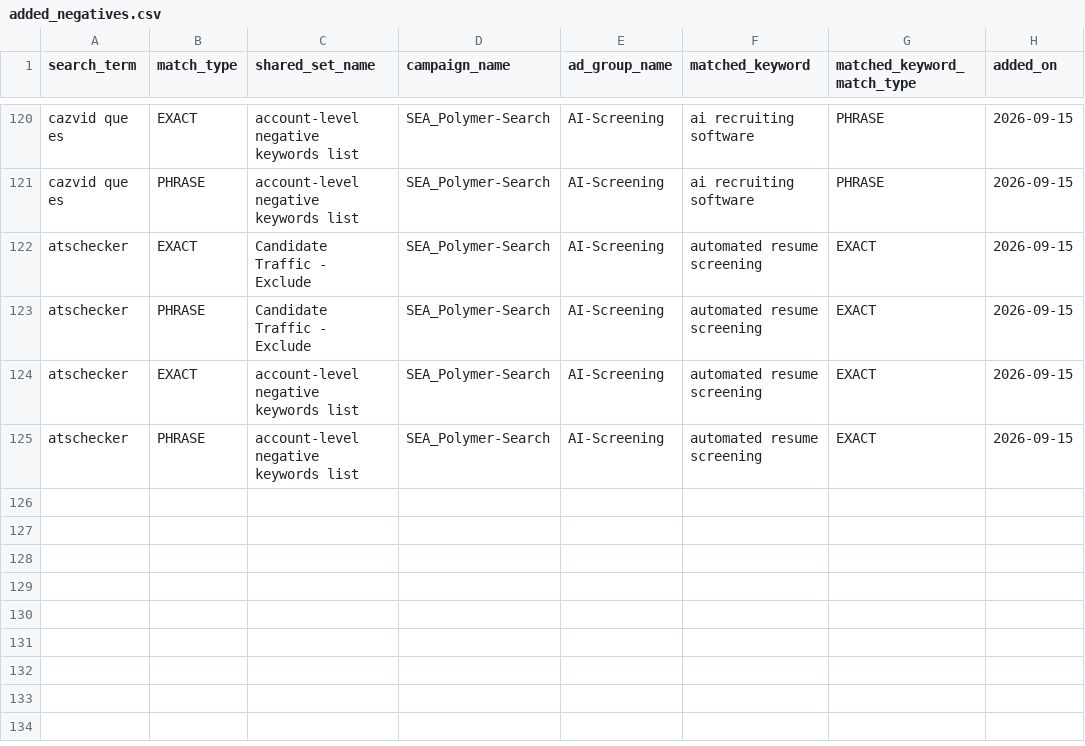
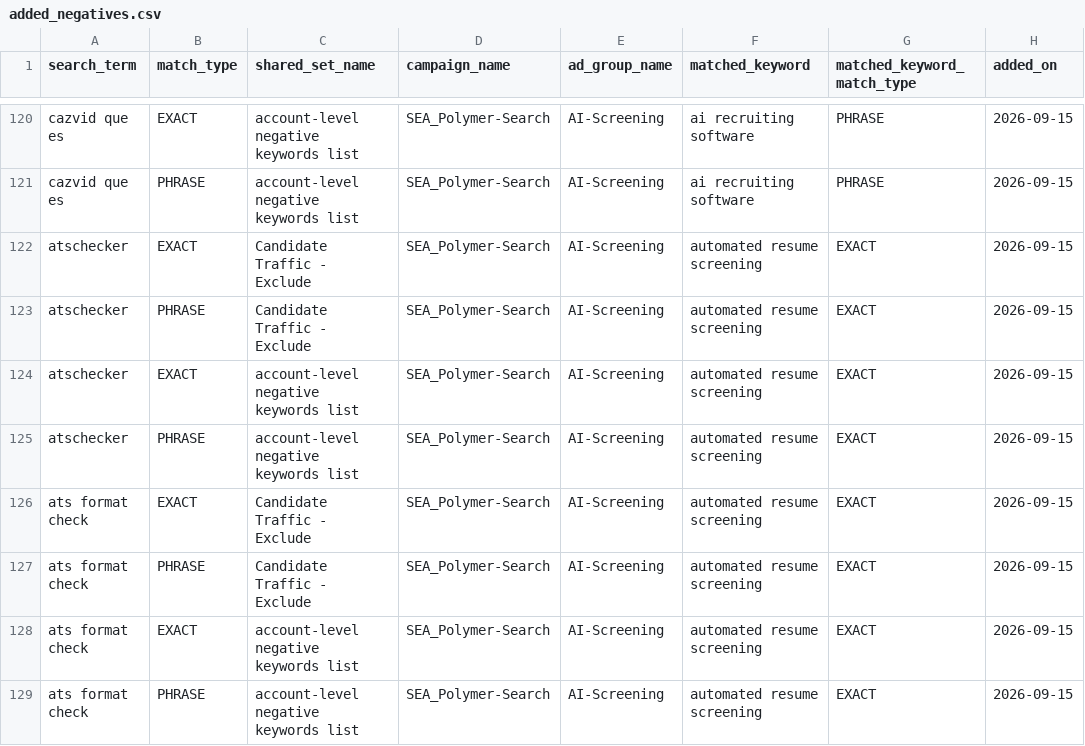
Before and after one commit to jessicagertig/paid-ads-management-pipeline, a CSV file: catalogue/added_negatives.csv, drawn as a sheet; only a part is shown, gaps mark what is left out; the diff names each change by its address in the sheet, - before the commit and + after, or states it on an @@ line.

```diff
--- a/catalogue/added_negatives.csv
+++ b/catalogue/added_negatives.csv
+row 126: ats format check | EXACT | Candidate Traffic - Exclude | SEA_Polymer-Search | AI-Screening | automated resume screening | EXACT | 2026-09-15
+row 127: ats format check | PHRASE | Candidate Traffic - Exclude | SEA_Polymer-Search | AI-Screening | automated resume screening | EXACT | 2026-09-15
+row 128: ats format check | EXACT | account-level negative keywords list | SEA_Polymer-Search | AI-Screening | automated resume screening | EXACT | 2026-09-15
+row 129: ats format check | PHRASE | account-level negative keywords list | SEA_Polymer-Search | AI-Screening | automated resume screening | EXACT | 2026-09-15
```
